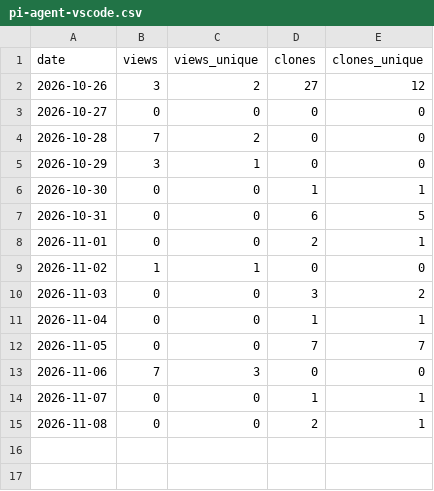
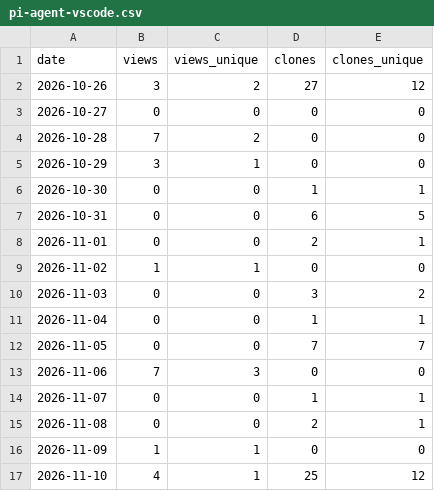
Before and after one commit to iihao/devcheck, a CSV file: metrics/repos/pi-agent-vscode.csv, drawn as a sheet.

```diff
--- a/metrics/repos/pi-agent-vscode.csv
+++ b/metrics/repos/pi-agent-vscode.csv
@@ -15 +15,3 @@ date,views,views_unique,clones,clones_unique
 2026-11-08,0,0,2,1
+2026-11-09,1,1,0,0
+2026-11-10,4,1,25,12
```
Also changed, not shown: metrics/repo.csv, metrics/repos/honglou-atlas.csv, 9 other files.
